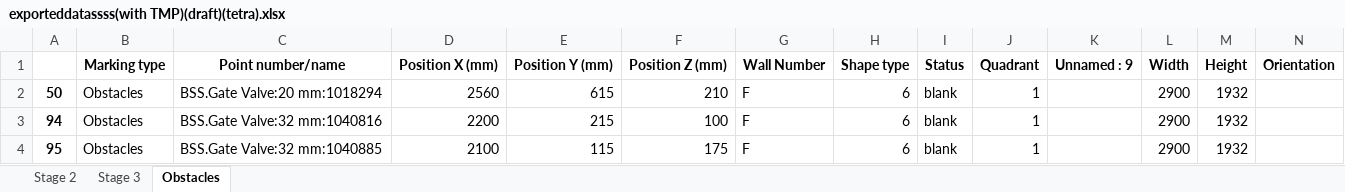
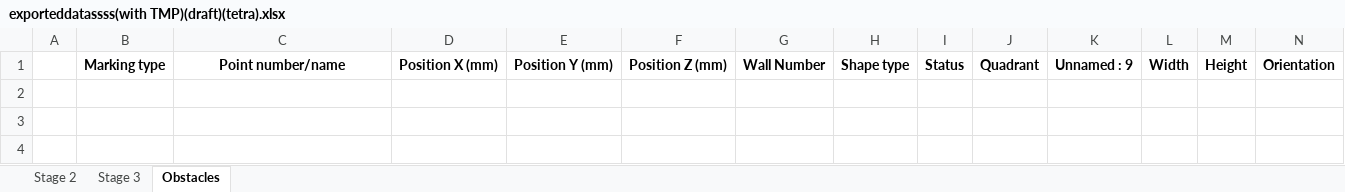
Before and after one commit to mokzhizhuan/GreyForm_UIs, an Excel workbook: Greyform/Python_Application/exporteddatassss(with TMP)(draft)(tetra).xlsx, sheet Obstacles, drawn as a sheet; only a part is shown; values as stored, in another font and other column widths than the file's, no borders; rows hold the shown columns only; the diff names each change by its address in the sheet, - before the commit and + after, or states it on an @@ line.

```diff
--- a/Greyform/Python_Application/exporteddatassss(with TMP)(draft)(tetra).xlsx (sheet Obstacles)
+++ b/Greyform/Python_Application/exporteddatassss(with TMP)(draft)(tetra).xlsx (sheet Obstacles)
-row 2: 50 | Obstacles | BSS.Gate Valve:20 mm:1018294 | 2560 | 615 | 210 | F | 6 | blank | 1 |  | 2900 | 1932
-row 3: 94 | Obstacles | BSS.Gate Valve:32 mm:1040816 | 2200 | 215 | 100 | F | 6 | blank | 1 |  | 2900 | 1932
-row 4: 95 | Obstacles | BSS.Gate Valve:32 mm:1040885 | 2100 | 115 | 175 | F | 6 | blank | 1 |  | 2900 | 1932
```
Also changed, not shown: sheet Stage 3, sheet Stage 2, 3 other files.
